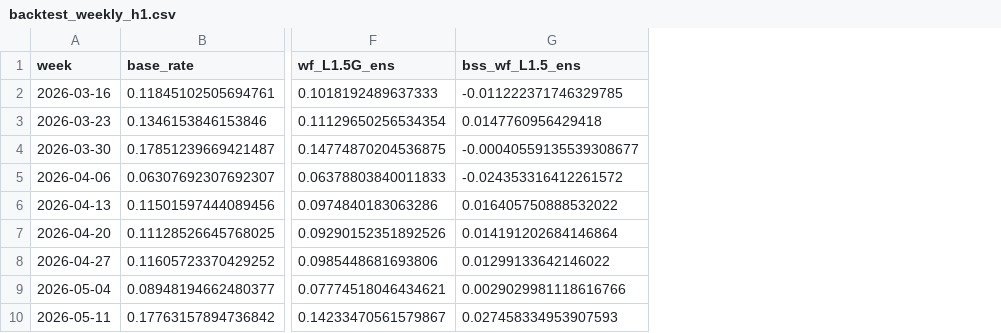
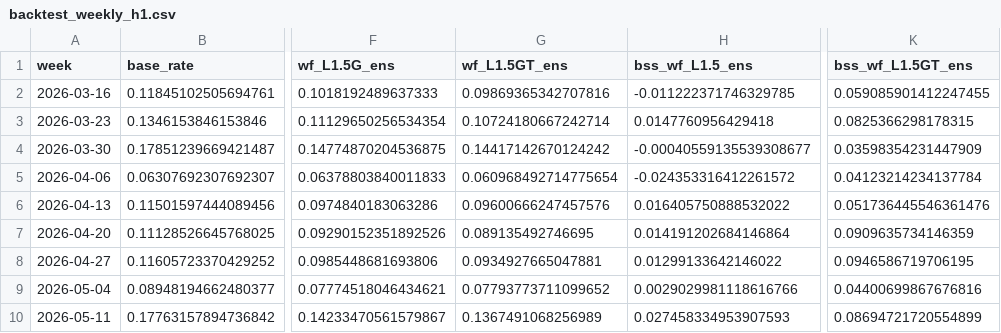
Before and after one commit to Joper7/air_alerts_analysis, a CSV file: reports/backtest_weekly_h1.csv, drawn as a sheet; only a part is shown, gaps mark what is left out; the diff names each change by its address in the sheet, - before the commit and + after, or states it on an @@ line.

```diff
--- a/reports/backtest_weekly_h1.csv
+++ b/reports/backtest_weekly_h1.csv
+column G (wf_L1.5GT_ens), rows 2-10: 0.09869365342707816 | 0.10724180667242714 | 0.14417142670124242 | 0.060968492714775654 | 0.09600666247457576 | 0.089135492746695 | 0.0934927665047881 | 0.07793773711099652 | 0.1367491068256989
+column K (bss_wf_L1.5GT_ens), rows 2-10: 0.059085901412247455 | 0.0825366298178315 | 0.03598354231447909 | 0.04123214234137784 | 0.051736445546361476 | 0.0909635734146359 | 0.0946586719706195 | 0.04400699867676816 | 0.08694721720554899
```
Also changed, not shown: reports/backtest_test_h1.csv, reports/backtest_test_h3.csv, 11 other files.
